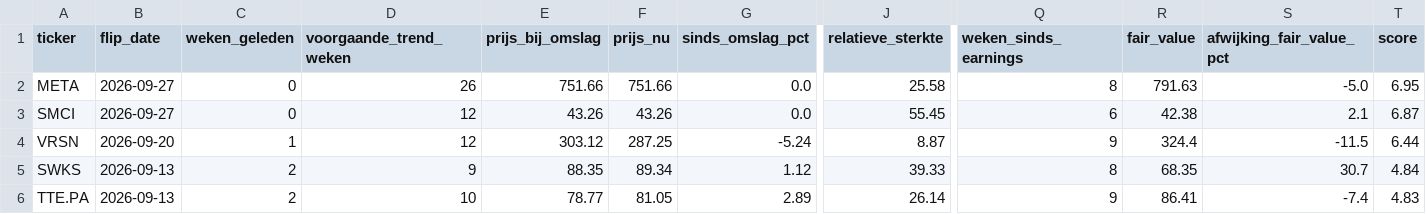
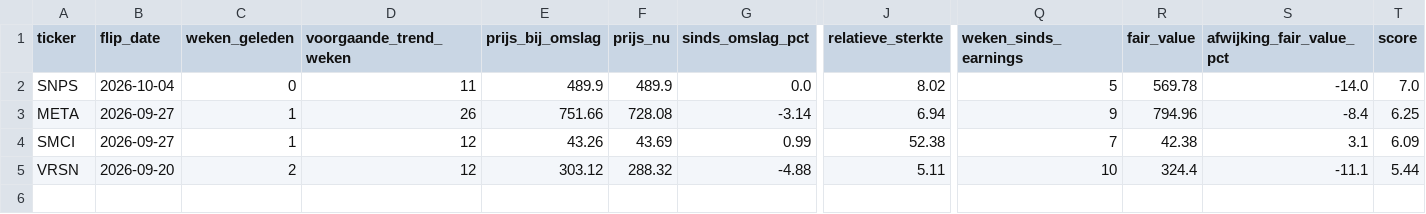
Before and after one commit to hestey-star/hestys-stock-screener, a CSV file: supertrend_signals.csv, drawn as a sheet; only a part is shown, gaps mark what is left out; removed rows and columns are numbered as before the commit, all else as after; rows hold the shown columns only; the diff names each change by its address in the sheet, - before the commit and + after, or states it on an @@ line.

```diff
--- a/supertrend_signals.csv
+++ b/supertrend_signals.csv
+row 2: SNPS | 2026-10-04 | 0 | 11 | 489.9 | 489.9 | 0.0 | 8.02 | 5 | 569.78 | -14.0 | 7.0
-C3:C4 (weken_geleden): 0
+C3:C4 (weken_geleden): 1
-F3 (prijs_nu): 751.66
+F3 (prijs_nu): 728.08
-G3 (sinds_omslag_pct): 0.0
+G3 (sinds_omslag_pct): -3.14
-J3 (relatieve_sterkte): 25.58
+J3 (relatieve_sterkte): 6.94
-Q3 (weken_sinds_earnings): 8
+Q3 (weken_sinds_earnings): 9
-R3 (fair_value): 791.63
+R3 (fair_value): 794.96
-S3 (afwijking_fair_value_pct): -5.0
+S3 (afwijking_fair_value_pct): -8.4
-T3 (score): 6.95
+T3 (score): 6.25
-F4 (prijs_nu): 43.26
+F4 (prijs_nu): 43.69
-G4 (sinds_omslag_pct): 0.0
+G4 (sinds_omslag_pct): 0.99
-J4 (relatieve_sterkte): 55.45
+J4 (relatieve_sterkte): 52.38
-Q4 (weken_sinds_earnings): 6
+Q4 (weken_sinds_earnings): 7
-S4 (afwijking_fair_value_pct): 2.1
+S4 (afwijking_fair_value_pct): 3.1
-T4 (score): 6.87
+T4 (score): 6.09
-C5 (weken_geleden): 1
+C5 (weken_geleden): 2
-F5 (prijs_nu): 287.25
+F5 (prijs_nu): 288.32
-G5 (sinds_omslag_pct): -5.24
+G5 (sinds_omslag_pct): -4.88
-J5 (relatieve_sterkte): 8.87
+J5 (relatieve_sterkte): 5.11
-Q5 (weken_sinds_earnings): 9
+Q5 (weken_sinds_earnings): 10
-S5 (afwijking_fair_value_pct): -11.5
+S5 (afwijking_fair_value_pct): -11.1
-T5 (score): 6.44
+T5 (score): 5.44
-row 5: SWKS | 2026-09-13 | 2 | 9 | 88.35 | 89.34 | 1.12 | 39.33 | 8 | 68.35 | 30.7 | 4.84
-row 6: TTE.PA | 2026-09-13 | 2 | 10 | 78.77 | 81.05 | 2.89 | 26.14 | 9 | 86.41 | -7.4 | 4.83
```
Also changed, not shown: rocket_list_signals.csv, snowball_signals.csv, 3 other files.
